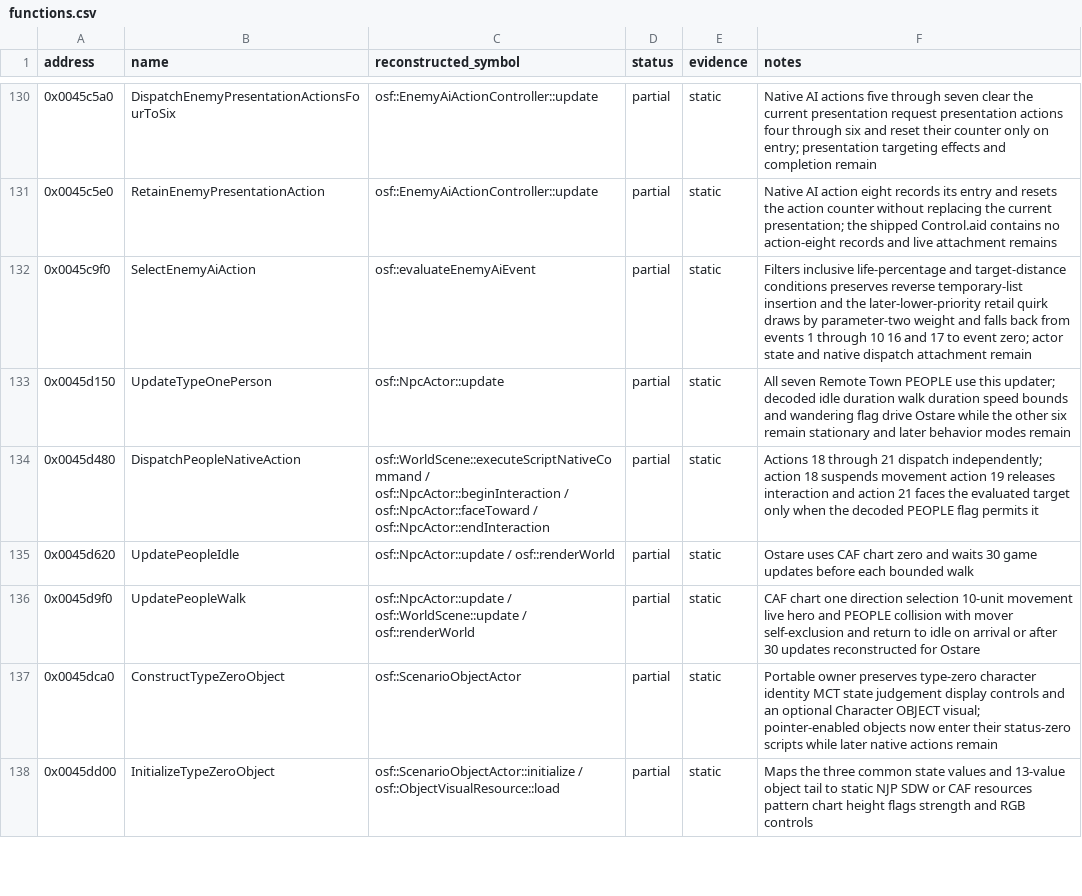
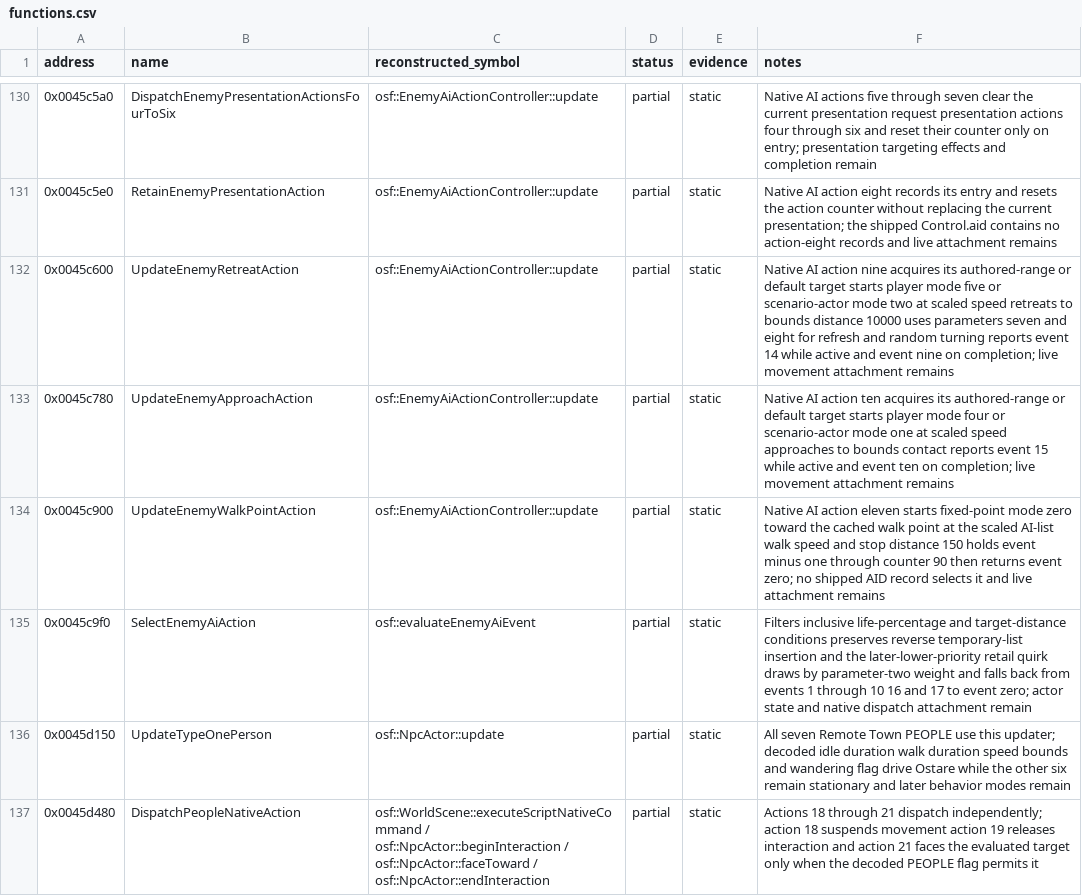
Before and after one commit to RednibCoding/OpenShadowFlare, a CSV file: reverse/shadowflare-exe/functions.csv, drawn as a sheet; only a part is shown, gaps mark what is left out; the shorter side is filled out with more unchanged rows.

Commit message:
Complete enemy AI action dispatch

```diff
--- a/reverse/shadowflare-exe/functions.csv
+++ b/reverse/shadowflare-exe/functions.csv
@@ -131,2 +131,5 @@ address,name,reconstructed_symbol,status,evidence,notes
 0x0045c5e0,RetainEnemyPresentationAction,osf::EnemyAiActionController::update,partial,static,Native AI action eight records its entry and resets the action counter without replacing the current presentation; the shipped Control.aid contains no action-eight records and live attachment remains
+0x0045c600,UpdateEnemyRetreatAction,osf::EnemyAiActionController::update,partial,static,Native AI action nine acquires its authored-range or default target starts player mode five or scenario-actor mode two at scaled speed retreats to bounds distance 10000 uses parameters seven and eight for refresh and random turning reports event 14 while active and event nine on completion; live movement attachment remains
+0x0045c780,UpdateEnemyApproachAction,osf::EnemyAiActionController::update,partial,static,Native AI action ten acquires its authored-range or default target starts player mode four or scenario-actor mode one at scaled speed approaches to bounds contact reports event 15 while active and event ten on completion; live movement attachment remains
+0x0045c900,UpdateEnemyWalkPointAction,osf::EnemyAiActionController::update,partial,static,Native AI action eleven starts fixed-point mode zero toward the cached walk point at the scaled AI-list walk speed and stop distance 150 holds event minus one through counter 90 then returns event zero; no shipped AID record selects it and live attachment remains
 0x0045c9f0,SelectEnemyAiAction,osf::evaluateEnemyAiEvent,partial,static,Filters inclusive life-percentage and target-distance conditions preserves reverse temporary-list insertion and the later-lower-priority retail quirk draws by parameter-two weight and falls back from events 1 through 10 16 and 17 to event zero; actor state and native dispatch attachment remain
```
Also changed, not shown: 8 other files.
